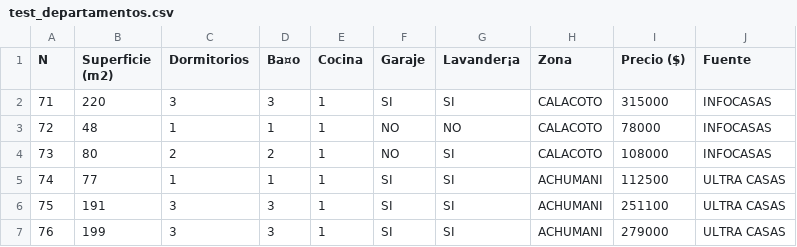
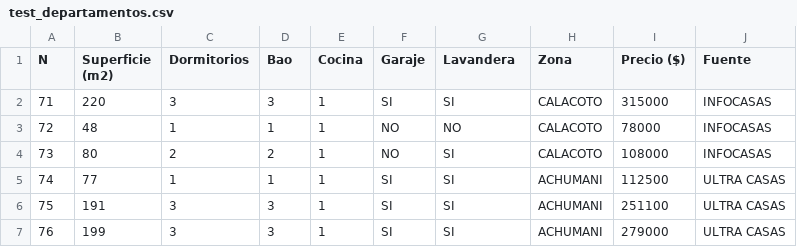
Before and after one commit to TheWeenhayek/real_state_calculator_LP, a CSV file: test_departamentos.csv, drawn as a sheet; only a part is shown; the diff names each change by its address in the sheet, - before the commit and + after, or states it on an @@ line.

Commit message:
V2

```diff
--- a/test_departamentos.csv
+++ b/test_departamentos.csv
-D1: Ba¤o
+D1: Bao
-G1: Lavander¡a
+G1: Lavandera
```
